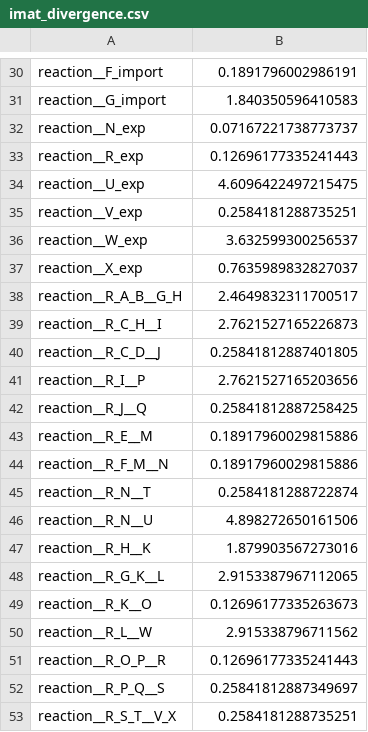
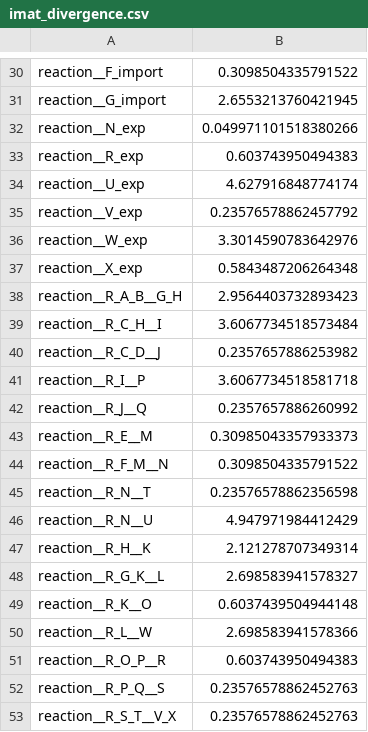
Before and after one commit to Ma-Lab-Seattle-Childrens-CGIDR/metworkpy_application_note, a CSV file: results/iMAT/imat_divergence.csv, drawn as a sheet; only a part is shown, gaps mark what is left out; the diff covers the shown part only; the diff names each change by its address in the sheet, - before the commit and + after, or states it on an @@ line.

```diff
--- a/results/iMAT/imat_divergence.csv
+++ b/results/iMAT/imat_divergence.csv
-B30: 0.1891796002986191
+B30: 0.3098504335791522
-B31: 1.840350596410583
+B31: 2.6553213760421945
-B32: 0.07167221738773737
+B32: 0.049971101518380266
-B33: 0.12696177335241443
+B33: 0.603743950494383
-B34: 4.6096422497215475
+B34: 4.627916848774174
-B35: 0.2584181288735251
+B35: 0.23576578862457792
-B36: 3.632599300256537
+B36: 3.3014590783642976
-B37: 0.7635989832827037
+B37: 0.5843487206264348
-B38: 2.4649832311700517
+B38: 2.9564403732893423
-B39: 2.7621527165226873
+B39: 3.6067734518573484
-B40: 0.25841812887401805
+B40: 0.2357657886253982
-B41: 2.7621527165203656
+B41: 3.6067734518581718
-B42: 0.25841812887258425
+B42: 0.2357657886260992
-B43: 0.18917960029815886
+B43: 0.30985043357933373
-B44: 0.18917960029815886
+B44: 0.3098504335791522
-B45: 0.2584181288722874
+B45: 0.23576578862356598
-B46: 4.898272650161506
+B46: 4.947971984412429
-B47: 1.879903567273016
+B47: 2.121278707349314
-B48: 2.9153387967112065
+B48: 2.698583941578327
-B49: 0.12696177335263673
+B49: 0.6037439504944148
-B50: 2.915338796711562
+B50: 2.698583941578366
-B51: 0.12696177335241443
+B51: 0.603743950494383
-B52: 0.25841812887349697
+B52: 0.23576578862452763
-B53: 0.2584181288735251
+B53: 0.23576578862452763
```
Also changed, not shown: 28 edited cells elsewhere in this file, results/iMAT/imat_activity.csv, 3 other files.
